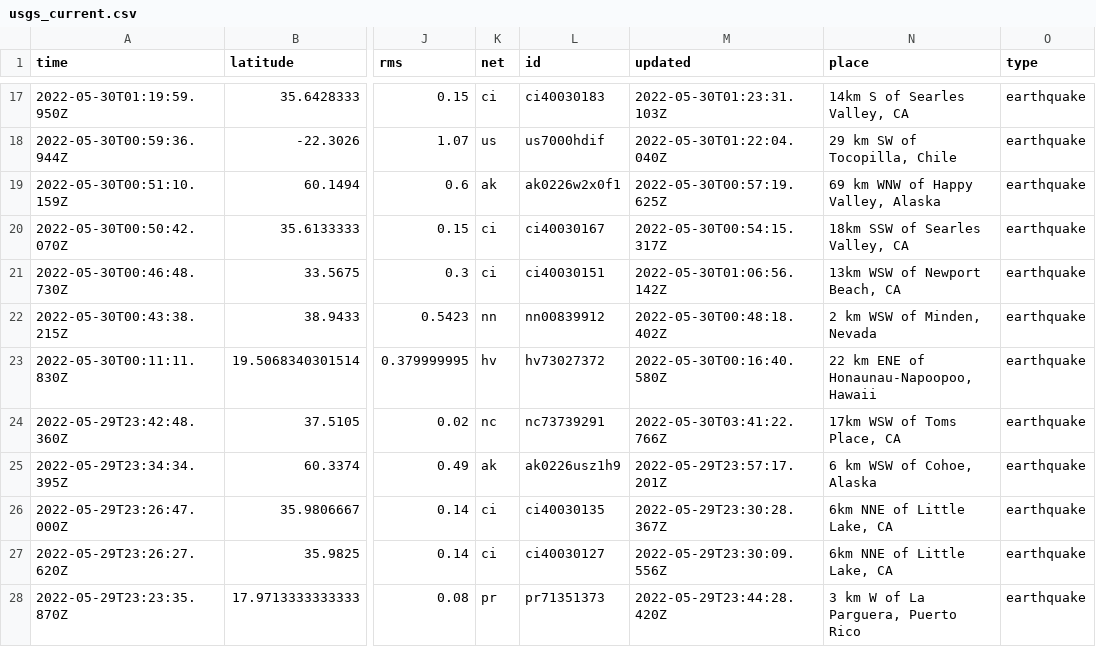
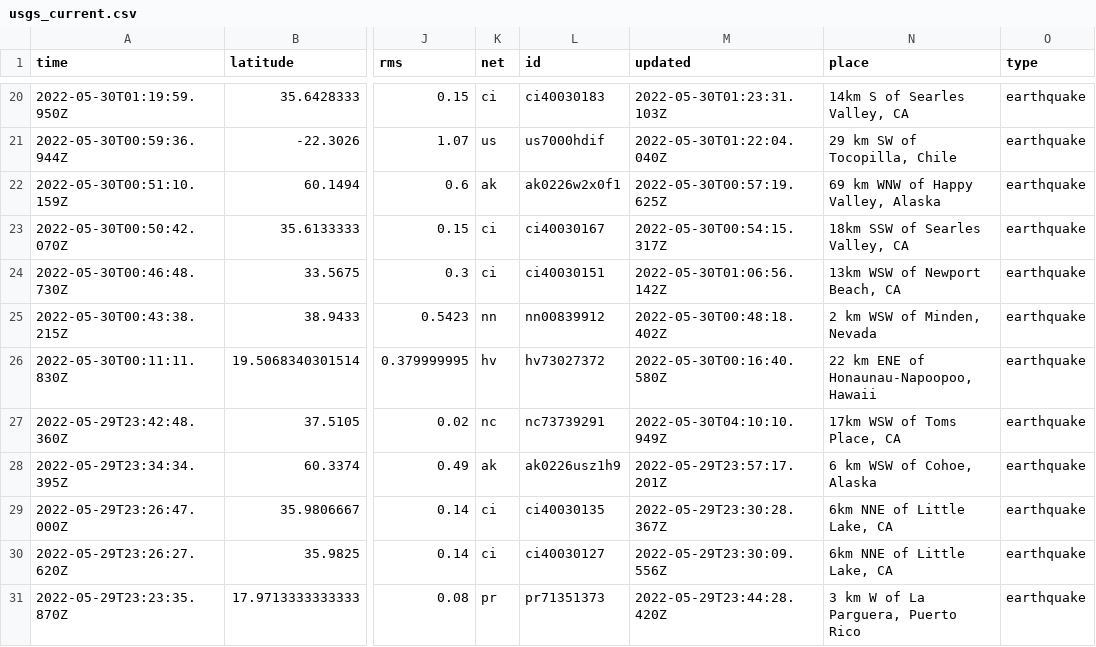
Before and after one commit to dlbranham/my-data-robot, a CSV file: usgs_current.csv, drawn as a sheet; only a part is shown, gaps mark what is left out; addresses are those after the commit; the diff covers the shown part only; the diff names each change by its address in the sheet, - before the commit and + after, or states it on an @@ line.

```diff
--- a/usgs_current.csv
+++ b/usgs_current.csv
-M27 (updated): 2022-05-30T03:41:22.766Z
+M27 (updated): 2022-05-30T04:10:10.949Z
```
Also changed, not shown: 3 added rows, 5 removed rows and 9 edited cells elsewhere in this file.
